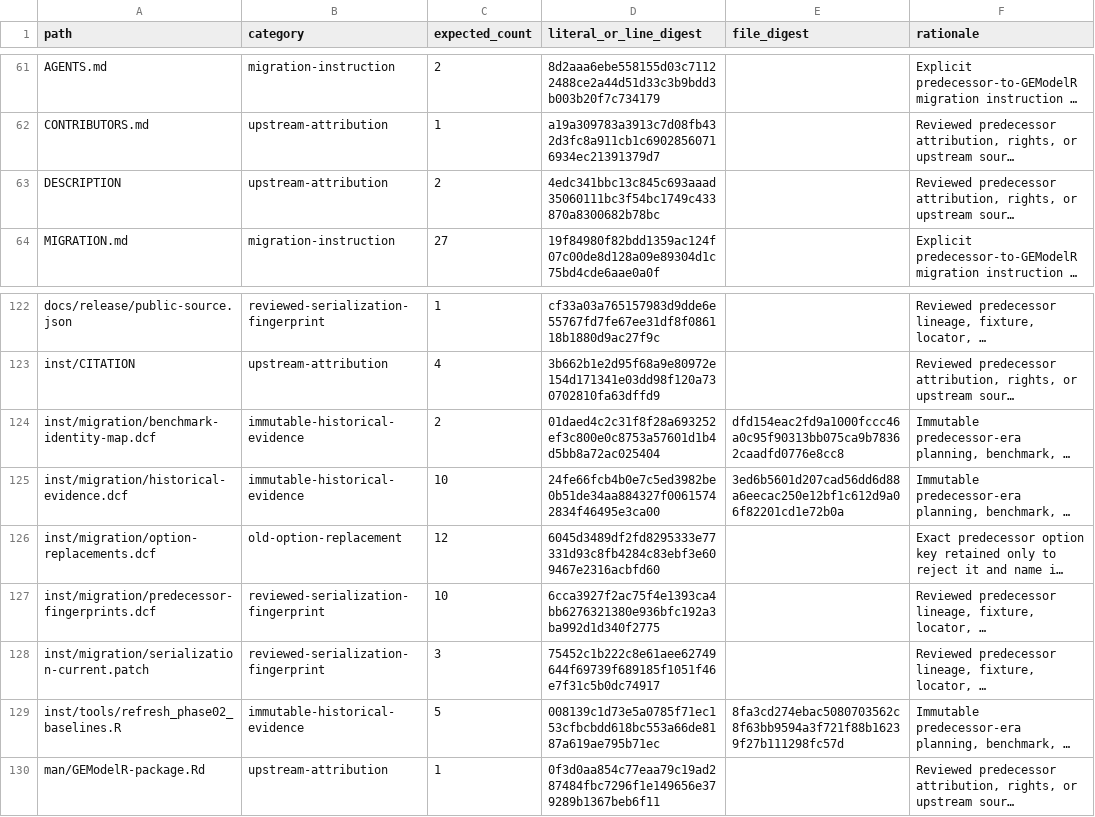
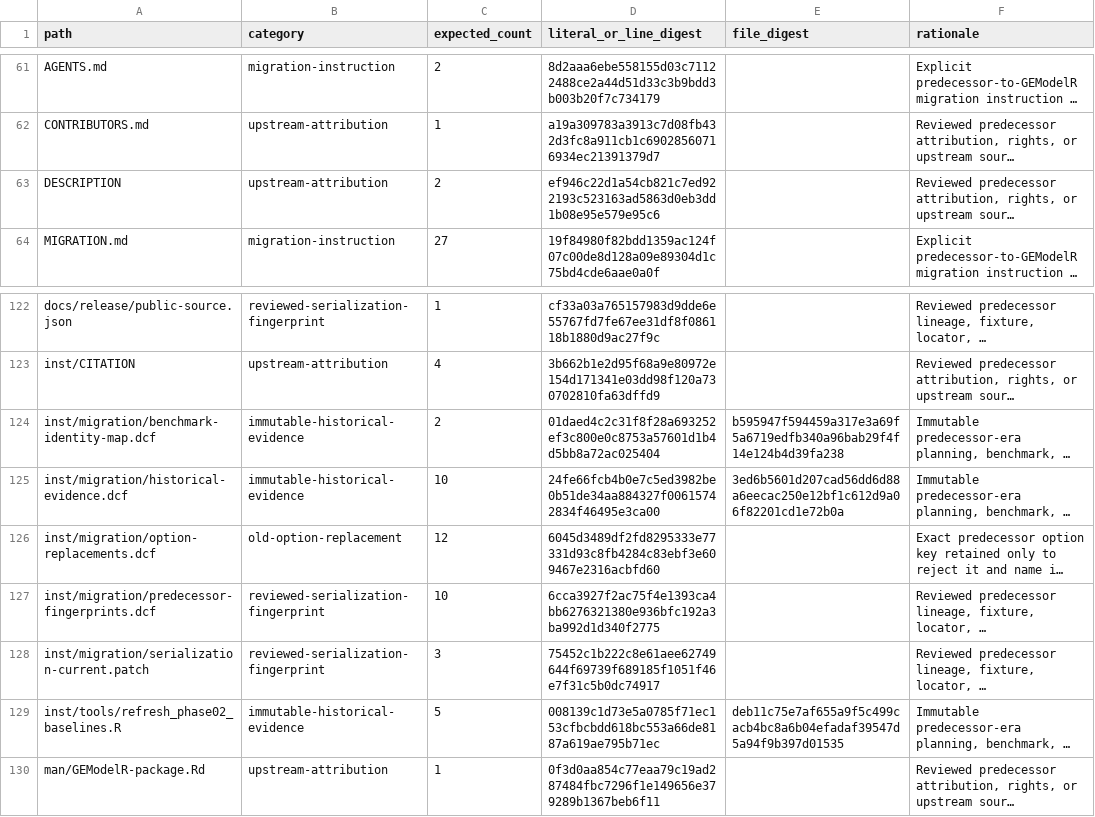
Before and after one commit to DavidZenz/tabloToR, a CSV file: inst/migration/old-identity-allowlist.csv, drawn as a sheet; only a part is shown, gaps mark what is left out; long unchanged cells end in …; the diff names each change by its address in the sheet, - before the commit and + after, or states it on an @@ line.

```diff
--- a/inst/migration/old-identity-allowlist.csv
+++ b/inst/migration/old-identity-allowlist.csv
-D63 (literal_or_line_digest): 4edc341bbc13c845c693aaad35060111bc3f54bc1749c433870a8300682b78bc
+D63 (literal_or_line_digest): ef946c22d1a54cb821c7ed922193c523163ad5863d0eb3dd1b08e95e579e95c6
-E124 (file_digest): dfd154eac2fd9a1000fccc46a0c95f90313bb075ca9b78362caadfd0776e8cc8
+E124 (file_digest): b595947f594459a317e3a69f5a6719edfb340a96bab29f4f14e124b4d39fa238
-E129 (file_digest): 8fa3cd274ebac5080703562c8f63bb9594a3f721f88b16239f27b111298fc57d
+E129 (file_digest): deb11c75e7af655a9f5c499cacb4bc8a6b04efadaf39547d5a94f9b397d01535
```
Also changed, not shown: 11 other files.
